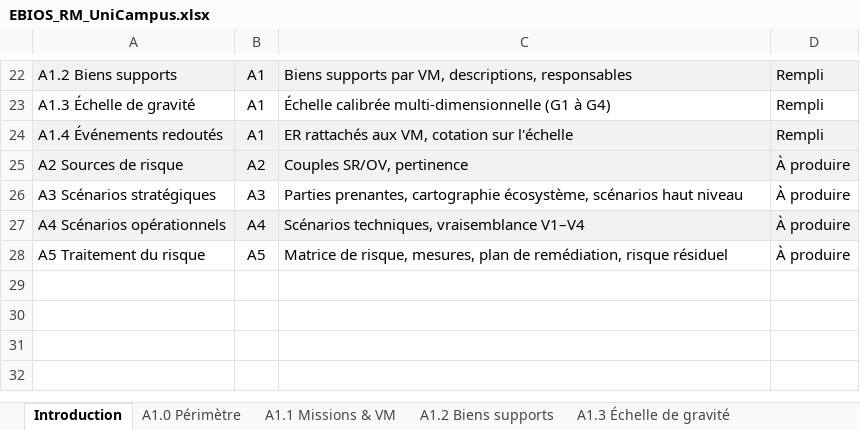
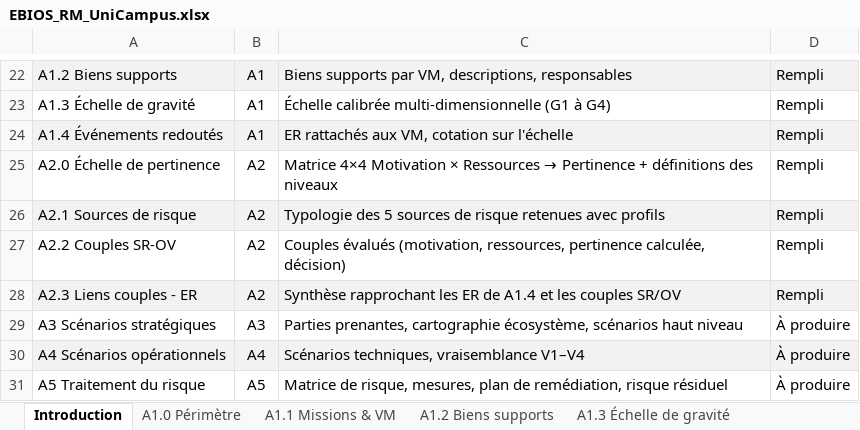
Before and after one commit to Eligrive/maquettage-securisation-si, an Excel workbook: analyse-risque/EBIOS_RM_UniCampus.xlsx, sheet Introduction, drawn as a sheet; only a part is shown, gaps mark what is left out; values as stored, in another font and other column widths than the file's, no borders; removed rows and columns are numbered as before the commit, all else as after; the diff names each change by its address in the sheet, - before the commit and + after, or states it on an @@ line.

```diff
--- a/analyse-risque/EBIOS_RM_UniCampus.xlsx (sheet Introduction)
+++ b/analyse-risque/EBIOS_RM_UniCampus.xlsx (sheet Introduction)
-row 25: A2 Sources de risque | A2 | Couples SR/OV, pertinence | À produire
+row 25: A2.0 Échelle de pertinence | A2 | Matrice 4×4 Motivation × Ressources → Pertinence + définitions des niveaux | Rempli
+row 26: A2.1 Sources de risque | A2 | Typologie des 5 sources de risque retenues avec profils | Rempli
+row 27: A2.2 Couples SR-OV | A2 | Couples évalués (motivation, ressources, pertinence calculée, décision) | Rempli
+row 28: A2.3 Liens couples - ER | A2 | Synthèse rapprochant les ER de A1.4 et les couples SR/OV | Rempli
```
Also changed, not shown: sheet A2.0 Échelle de pertinence, sheet A1.4 Événements redoutés, other sheet tabs.
